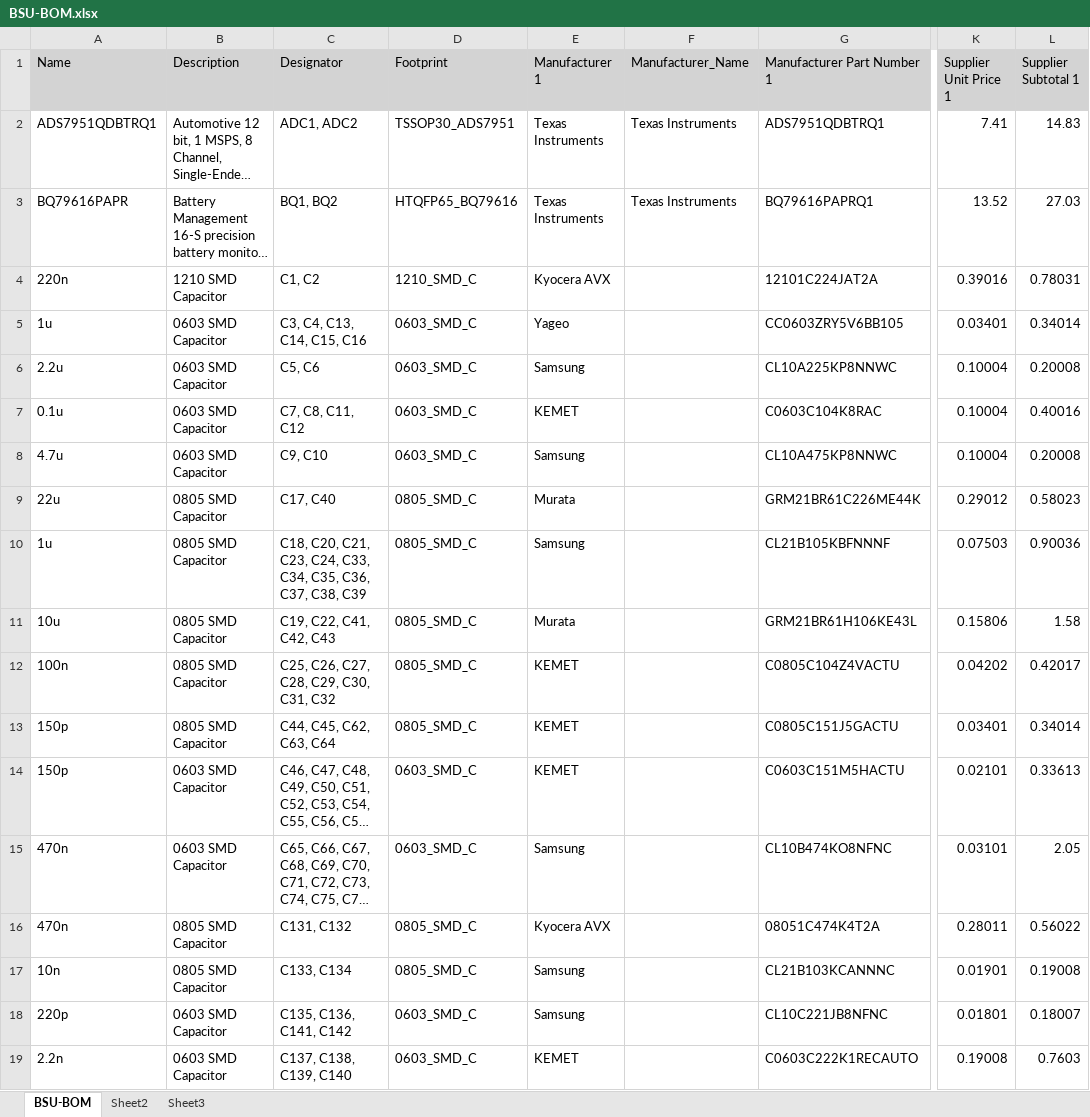
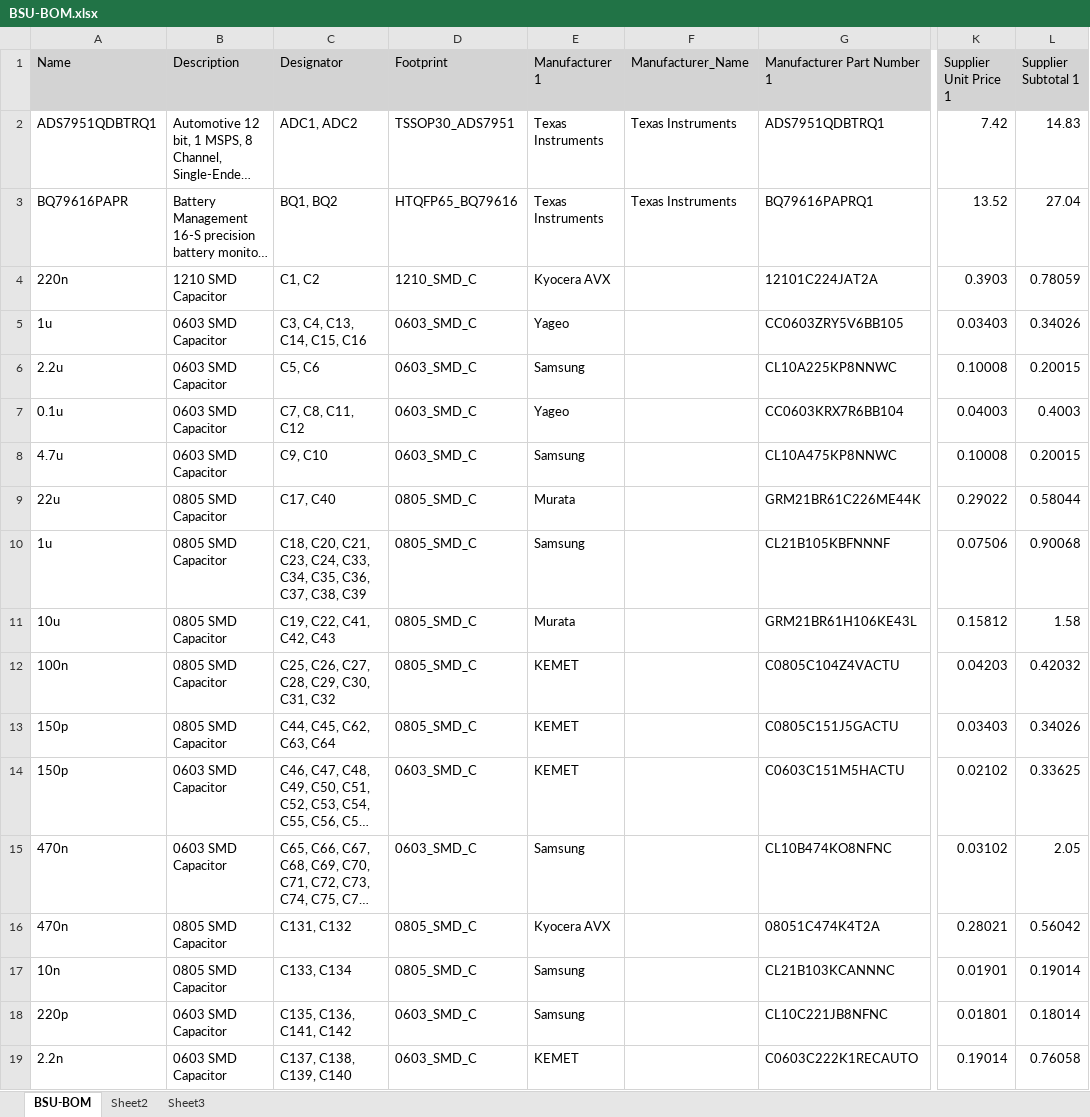
Before and after one commit to Polyu-E-formula-Racing-Team/PERT_BMS, an Excel workbook: BSU/Documents/BSU-BOM.xlsx, sheet BSU-BOM, drawn as a sheet; only a part is shown, gaps mark what is left out; long unchanged cells end in …; values as stored, in another font and other column widths than the file's, no borders; the diff covers the shown part only; the diff names each change by its address in the sheet, - before the commit and + after, or states it on an @@ line.

```diff
--- a/BSU/Documents/BSU-BOM.xlsx (sheet BSU-BOM)
+++ b/BSU/Documents/BSU-BOM.xlsx (sheet BSU-BOM)
-K2 (Supplier Unit Price 1): 7.41
+K2 (Supplier Unit Price 1): 7.42
-L3 (Supplier Subtotal 1): 27.03
+L3 (Supplier Subtotal 1): 27.04
-K4 (Supplier Unit Price 1): 0.39016
+K4 (Supplier Unit Price 1): 0.3903
-L4 (Supplier Subtotal 1): 0.78031
+L4 (Supplier Subtotal 1): 0.78059
-K5 (Supplier Unit Price 1): 0.03401
+K5 (Supplier Unit Price 1): 0.03403
-L5 (Supplier Subtotal 1): 0.34014
+L5 (Supplier Subtotal 1): 0.34026
-K6 (Supplier Unit Price 1): 0.10004
+K6 (Supplier Unit Price 1): 0.10008
-L6 (Supplier Subtotal 1): 0.20008
+L6 (Supplier Subtotal 1): 0.20015
-E7 (Manufacturer 1): KEMET
+E7 (Manufacturer 1): Yageo
-G7 (Manufacturer Part Number 1): C0603C104K8RAC
+G7 (Manufacturer Part Number 1): CC0603KRX7R6BB104
-K7 (Supplier Unit Price 1): 0.10004
+K7 (Supplier Unit Price 1): 0.04003
-L7 (Supplier Subtotal 1): 0.40016
+L7 (Supplier Subtotal 1): 0.4003
-K8 (Supplier Unit Price 1): 0.10004
+K8 (Supplier Unit Price 1): 0.10008
-L8 (Supplier Subtotal 1): 0.20008
+L8 (Supplier Subtotal 1): 0.20015
-K9 (Supplier Unit Price 1): 0.29012
+K9 (Supplier Unit Price 1): 0.29022
-L9 (Supplier Subtotal 1): 0.58023
+L9 (Supplier Subtotal 1): 0.58044
-K10 (Supplier Unit Price 1): 0.07503
+K10 (Supplier Unit Price 1): 0.07506
-L10 (Supplier Subtotal 1): 0.90036
+L10 (Supplier Subtotal 1): 0.90068
-K11 (Supplier Unit Price 1): 0.15806
+K11 (Supplier Unit Price 1): 0.15812
-K12 (Supplier Unit Price 1): 0.04202
+K12 (Supplier Unit Price 1): 0.04203
-L12 (Supplier Subtotal 1): 0.42017
+L12 (Supplier Subtotal 1): 0.42032
-K13 (Supplier Unit Price 1): 0.03401
+K13 (Supplier Unit Price 1): 0.03403
-L13 (Supplier Subtotal 1): 0.34014
+L13 (Supplier Subtotal 1): 0.34026
-K14 (Supplier Unit Price 1): 0.02101
+K14 (Supplier Unit Price 1): 0.02102
-L14 (Supplier Subtotal 1): 0.33613
+L14 (Supplier Subtotal 1): 0.33625
-K15 (Supplier Unit Price 1): 0.03101
+K15 (Supplier Unit Price 1): 0.03102
-K16 (Supplier Unit Price 1): 0.28011
+K16 (Supplier Unit Price 1): 0.28021
-L16 (Supplier Subtotal 1): 0.56022
+L16 (Supplier Subtotal 1): 0.56042
-L17 (Supplier Subtotal 1): 0.19008
+L17 (Supplier Subtotal 1): 0.19014
-L18 (Supplier Subtotal 1): 0.18007
+L18 (Supplier Subtotal 1): 0.18014
-K19 (Supplier Unit Price 1): 0.19008
+K19 (Supplier Unit Price 1): 0.19014
-L19 (Supplier Subtotal 1): 0.7603
+L19 (Supplier Subtotal 1): 0.76058
```
Also changed, not shown: 39 edited cells elsewhere in this sheet, 40 other files.
